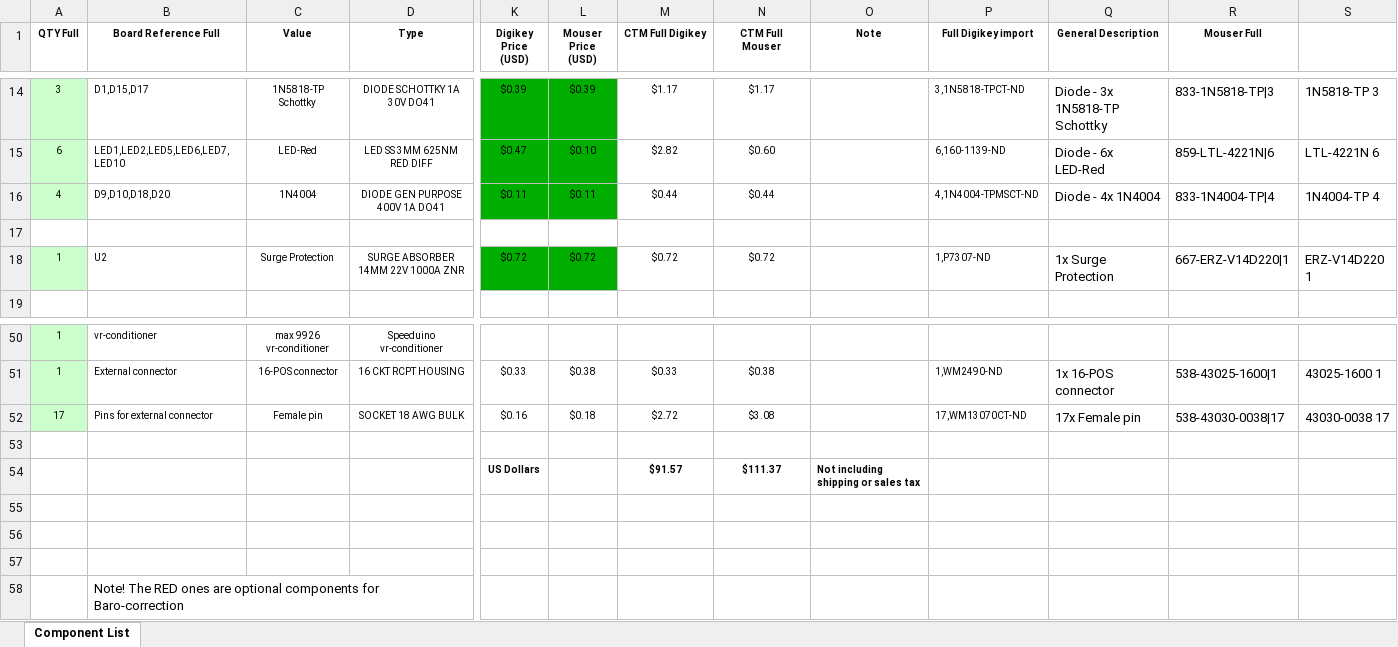
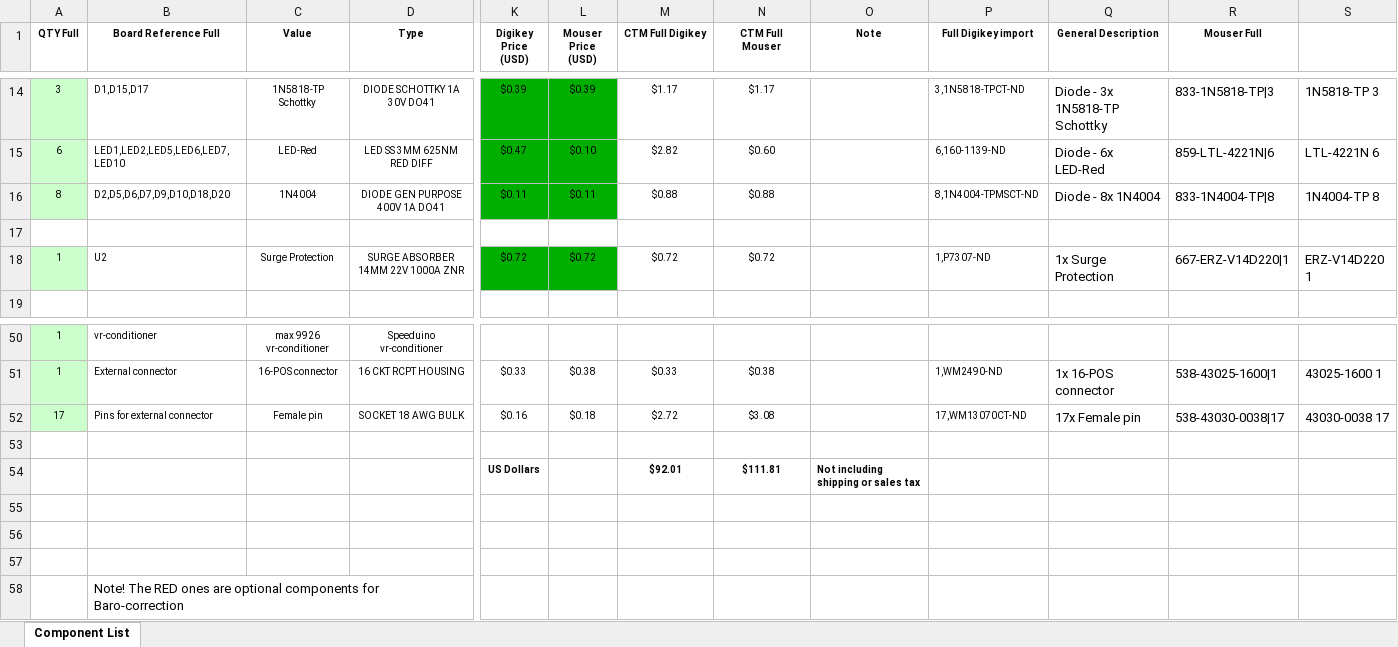
Before and after one commit to pazi88/Speeduino-M5x-PCBs, an Excel workbook: m50,m40,m60 Pnp/Rev 2.2/BOM-speeduino v0.4.3 compatible PCB for m42 rev2.2.xlsx, sheet Component List, drawn as a sheet; only a part is shown, gaps mark what is left out; values as stored, in another font and other column widths than the file's, no borders; the diff names each change by its address in the sheet, - before the commit and + after, or states it on an @@ line.

Commit message:
Add missing diodes

```diff
--- a/m50,m40,m60 Pnp/Rev 2.2/BOM-speeduino v0.4.3 compatible PCB for m42 rev2.2.xlsx (sheet Component List)
+++ b/m50,m40,m60 Pnp/Rev 2.2/BOM-speeduino v0.4.3 compatible PCB for m42 rev2.2.xlsx (sheet Component List)
-A16 (QTY Full): 4
+A16 (QTY Full): 8
-B16 (Board Reference Full): D9,D10,D18,D20
+B16 (Board Reference Full): D2,D5,D6,D7,D9,D10,D18,D20
-M16 (CTM Full Digikey): $0.44
+M16 (CTM Full Digikey): $0.88
-N16 (CTM Full Mouser): $0.44
+N16 (CTM Full Mouser): $0.88
-P16 (Full Digikey import): 4,1N4004-TPMSCT-ND
+P16 (Full Digikey import): 8,1N4004-TPMSCT-ND
-Q16 (General Description): Diode - 4x 1N4004
+Q16 (General Description): Diode - 8x 1N4004
-R16 (Mouser Full): 833-1N4004-TP|4
+R16 (Mouser Full): 833-1N4004-TP|8
-S16: 1N4004-TP 4
+S16: 1N4004-TP 8
-M54 (CTM Full Digikey): $91.57
+M54 (CTM Full Digikey): $92.01
-N54 (CTM Full Mouser): $111.37
+N54 (CTM Full Mouser): $111.81
```
Also changed, not shown: m50,m40,m60 Pnp/Rev 2.2/BOM-speeduino v0.4.3 compatible PCB for m40 rev2.2.xlsx, m50,m40,m60 Pnp/Rev 2.2/BOM-speeduino v0.4.3 compatible PCB for m43 rev2.2.xlsx, 4 other files.
